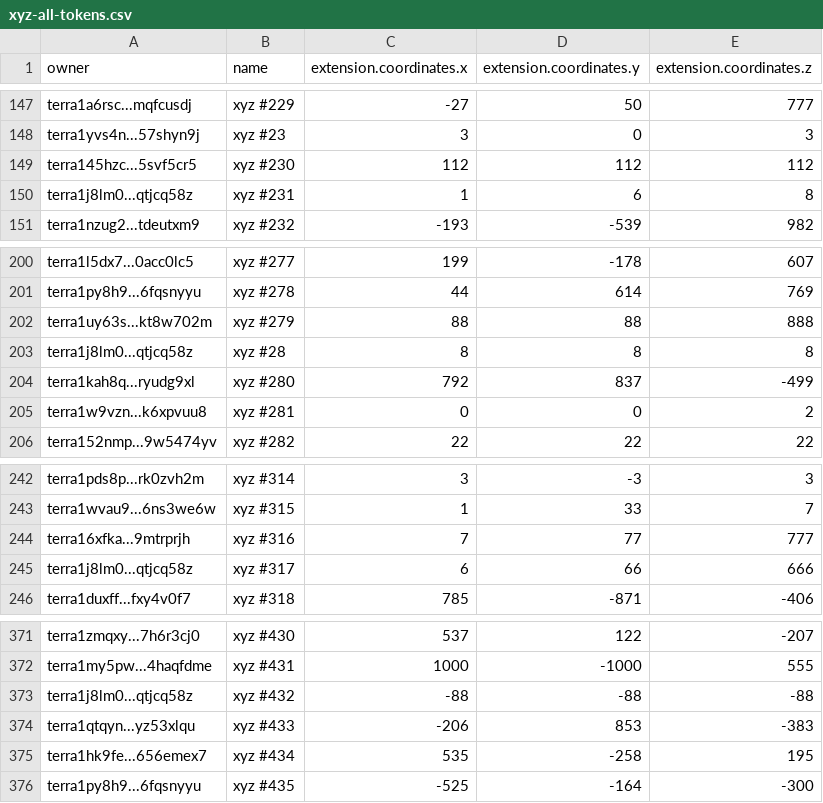
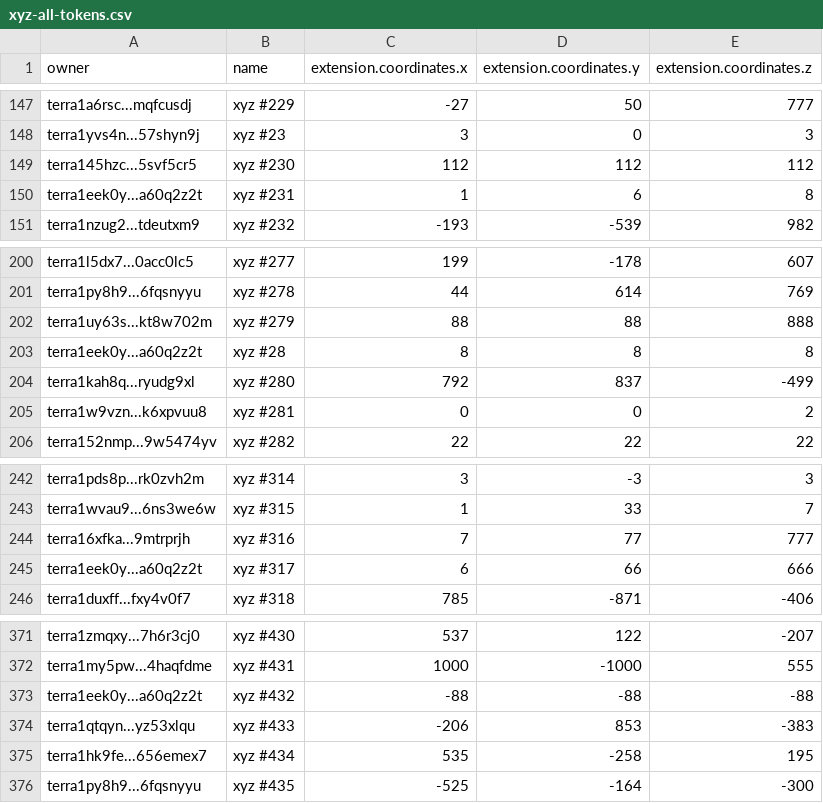
Before and after one commit to cryptoYJ/xyz-tools, a CSV file: xyz-all-tokens.csv, drawn as a sheet; only a part is shown, gaps mark what is left out.

Commit message:
update data

```diff
--- a/xyz-all-tokens.csv
+++ b/xyz-all-tokens.csv
@@ -149,3 +149,3 @@
 "terra145hzc...5svf5cr5","xyz #230",112,112,112
-"terra1j8lm0...qtjcq58z","xyz #231",1,6,8
+"terra1eek0y...a60q2z2t","xyz #231",1,6,8
 "terra1nzug2...tdeutxm9","xyz #232",-193,-539,982
@@ -202,3 +202,3 @@
 "terra1uy63s...kt8w702m","xyz #279",88,88,888
-"terra1j8lm0...qtjcq58z","xyz #28",8,8,8
+"terra1eek0y...a60q2z2t","xyz #28",8,8,8
 "terra1kah8q...ryudg9xl","xyz #280",792,837,-499
@@ -244,3 +244,3 @@
 "terra16xfka...9mtrprjh","xyz #316",7,77,777
-"terra1j8lm0...qtjcq58z","xyz #317",6,66,666
+"terra1eek0y...a60q2z2t","xyz #317",6,66,666
 "terra1duxff...fxy4v0f7","xyz #318",785,-871,-406
@@ -372,3 +372,3 @@
 "terra1my5pw...4haqfdme","xyz #431",1000,-1000,555
-"terra1j8lm0...qtjcq58z","xyz #432",-88,-88,-88
+"terra1eek0y...a60q2z2t","xyz #432",-88,-88,-88
 "terra1qtqyn...yz53xlqu","xyz #433",-206,853,-383
```
Also changed, not shown: 1 other file.
